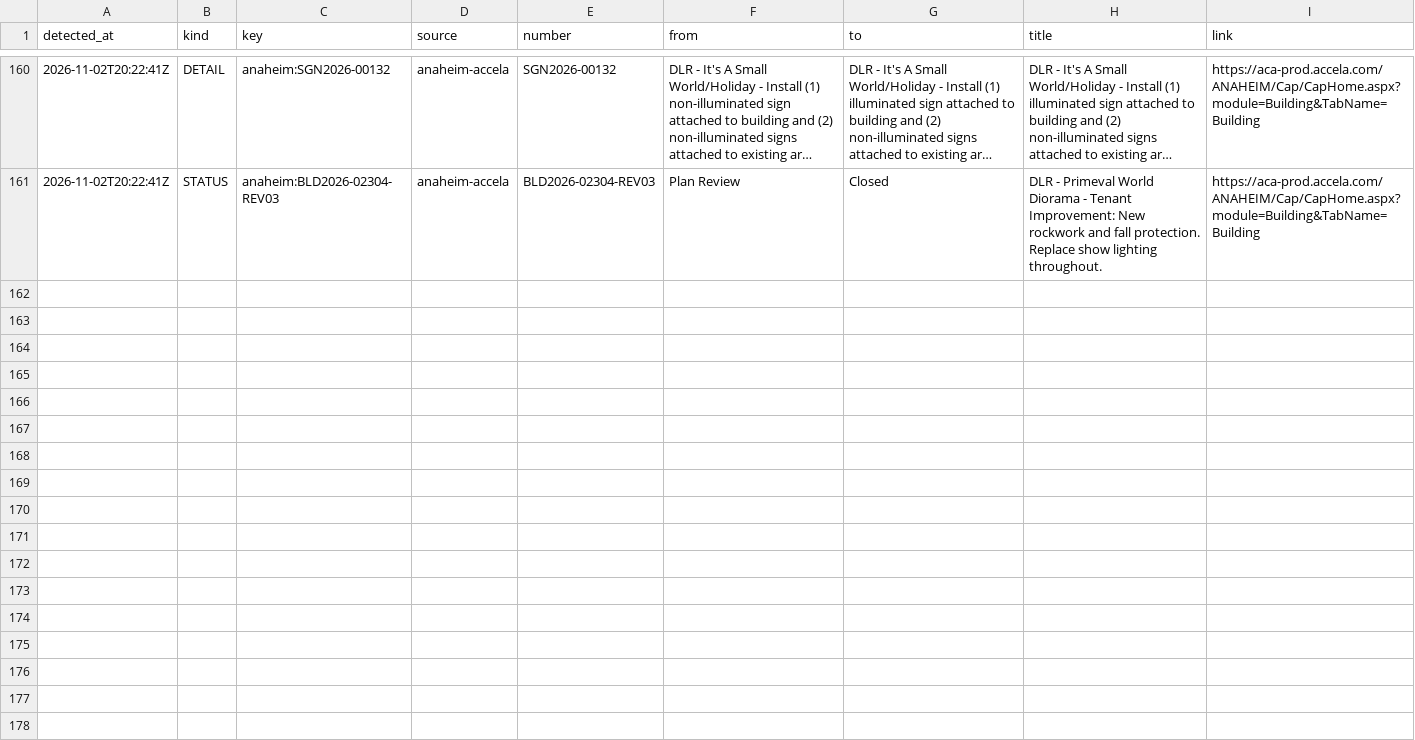
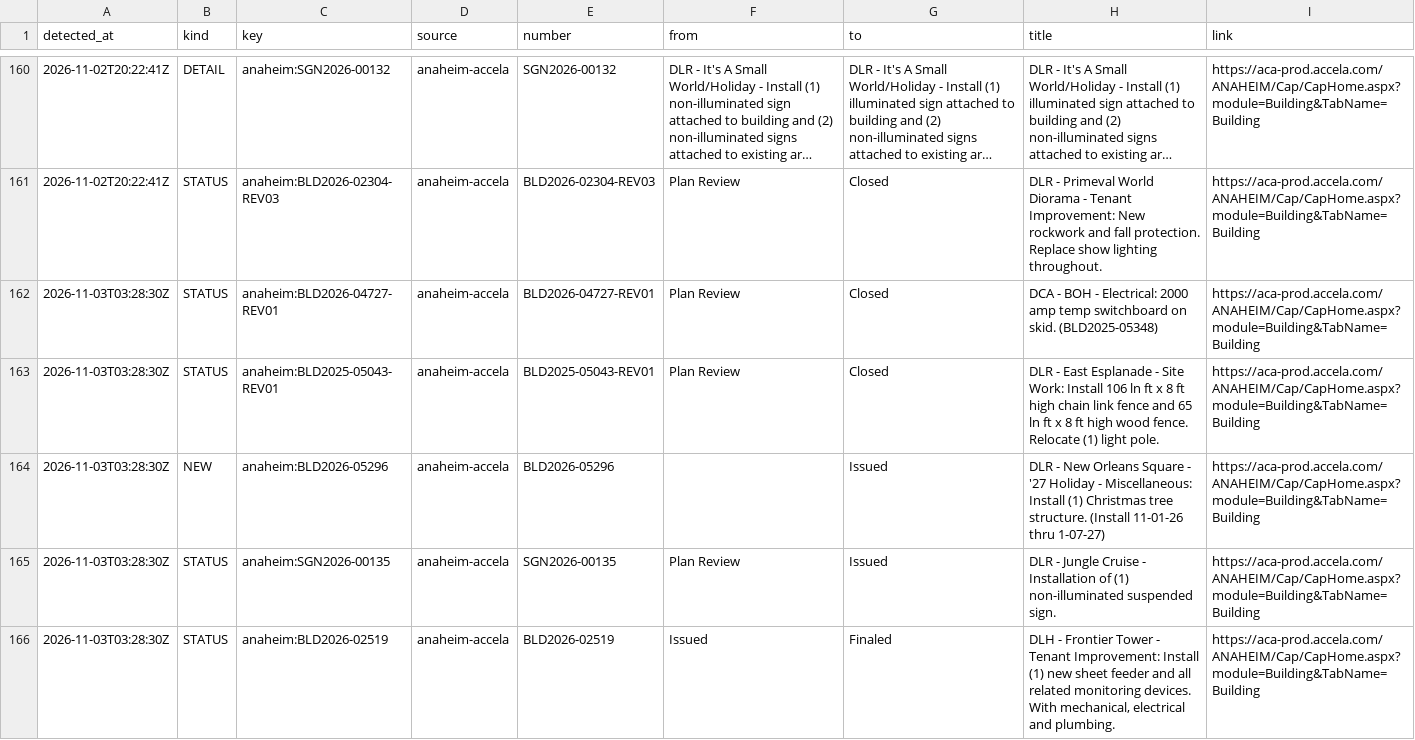
Before and after one commit to scoopdisney/dlr-permit-watch, a CSV file: data/scan/log.csv, drawn as a sheet; only a part is shown, gaps mark what is left out; long unchanged cells end in …; the diff covers the shown part only; the diff names each change by its address in the sheet, - before the commit and + after, or states it on an @@ line.

```diff
--- a/data/scan/log.csv
+++ b/data/scan/log.csv
+row 162: 2026-11-03T03:28:30Z | STATUS | anaheim:BLD2026-04727-REV01 | anaheim-accela | BLD2026-04727-REV01 | Plan Review | Closed | DCA - BOH - Electrical: 2000 amp temp switchboard on skid. (BLD2025-05348) | https://aca-prod.accela.com/ANAHEIM/Cap/CapHome.aspx?module=Building&TabName=Building
+row 163: 2026-11-03T03:28:30Z | STATUS | anaheim:BLD2025-05043-REV01 | anaheim-accela | BLD2025-05043-REV01 | Plan Review | Closed | DLR - East Esplanade - Site Work: Install 106 ln ft x 8 ft high chain link fence and 65 ln ft x 8 ft high wood fence. Relocate (1) light pole. | https://aca-prod.accela.com/ANAHEIM/Cap/CapHome.aspx?module=Building&TabName=Building
+row 164: 2026-11-03T03:28:30Z | NEW | anaheim:BLD2026-05296 | anaheim-accela | BLD2026-05296 |  | Issued | DLR - New Orleans Square - '27 Holiday - Miscellaneous: Install (1) Christmas tree structure. (Install 11-01-26 thru 1-07-27) | https://aca-prod.accela.com/ANAHEIM/Cap/CapHome.aspx?module=Building&TabName=Building
+row 165: 2026-11-03T03:28:30Z | STATUS | anaheim:SGN2026-00135 | anaheim-accela | SGN2026-00135 | Plan Review | Issued | DLR - Jungle Cruise - Installation of (1) non-illuminated suspended sign. | https://aca-prod.accela.com/ANAHEIM/Cap/CapHome.aspx?module=Building&TabName=Building
+row 166: 2026-11-03T03:28:30Z | STATUS | anaheim:BLD2026-02519 | anaheim-accela | BLD2026-02519 | Issued | Finaled | DLH - Frontier Tower - Tenant Improvement: Install (1) new sheet feeder and all related monitoring devices. With mechanical, electrical and plumbing. | https://aca-prod.accela.com/ANAHEIM/Cap/CapHome.aspx?module=Building&TabName=Building
```
Also changed, not shown: 4 added rows elsewhere in this file, data/scan/records.csv, 2 other files.
